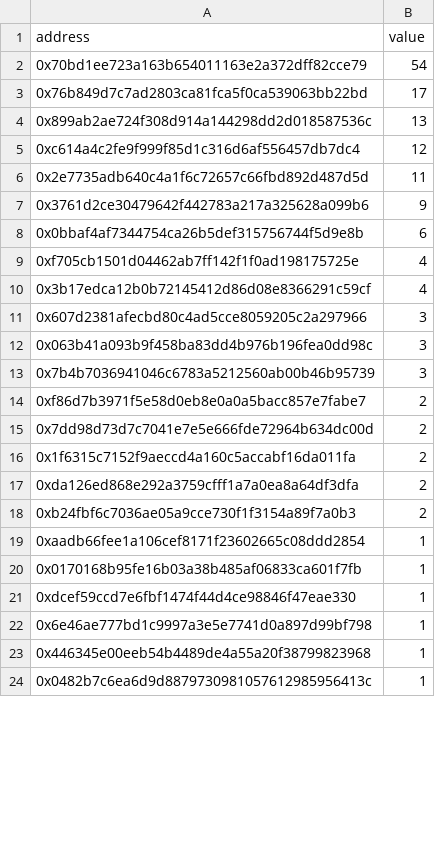
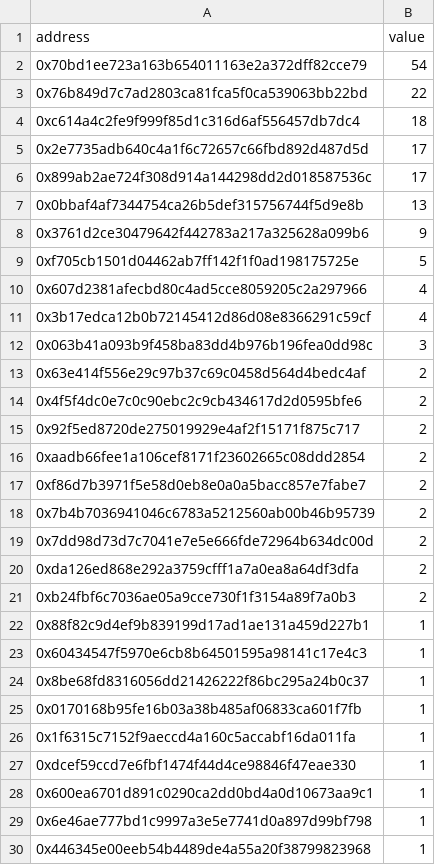
Before and after one commit to jigsaw-fam/snapshot-opensea, a CSV file: out/xprimntz_chronicle.csv, drawn as a sheet; only a part is shown; the shorter side is filled out with more unchanged rows; the diff covers the shown part only.

Commit message:
snap chronicle

```diff
--- a/out/xprimntz_chronicle.csv
+++ b/out/xprimntz_chronicle.csv
@@ -2,21 +2,28 @@ address,value
 0x70bd1ee723a163b654011163e2a372dff82cce79,54
-0x76b849d7c7ad2803ca81fca5f0ca539063bb22bd,17
-0x899ab2ae724f308d914a144298dd2d018587536c,13
-0xc614a4c2fe9f999f85d1c316d6af556457db7dc4,12
-0x2e7735adb640c4a1f6c72657c66fbd892d487d5d,11
+0x76b849d7c7ad2803ca81fca5f0ca539063bb22bd,22
+0xc614a4c2fe9f999f85d1c316d6af556457db7dc4,18
+0x2e7735adb640c4a1f6c72657c66fbd892d487d5d,17
+0x899ab2ae724f308d914a144298dd2d018587536c,17
+0x0bbaf4af7344754ca26b5def315756744f5d9e8b,13
 0x3761d2ce30479642f442783a217a325628a099b6,9
-0x0bbaf4af7344754ca26b5def315756744f5d9e8b,6
-0xf705cb1501d04462ab7ff142f1f0ad198175725e,4
+0xf705cb1501d04462ab7ff142f1f0ad198175725e,5
+0x607d2381afecbd80c4ad5cce8059205c2a297966,4
 0x3b17edca12b0b72145412d86d08e8366291c59cf,4
-0x607d2381afecbd80c4ad5cce8059205c2a297966,3
 0x063b41a093b9f458ba83dd4b976b196fea0dd98c,3
-0x7b4b7036941046c6783a5212560ab00b46b95739,3
+0x63e414f556e29c97b37c69c0458d564d4bedc4af,2
+0x4f5f4dc0e7c0c90ebc2c9cb434617d2d0595bfe6,2
+0x92f5ed8720de275019929e4af2f15171f875c717,2
+0xaadb66fee1a106cef8171f23602665c08ddd2854,2
 0xf86d7b3971f5e58d0eb8e0a0a5bacc857e7fabe7,2
+0x7b4b7036941046c6783a5212560ab00b46b95739,2
 0x7dd98d73d7c7041e7e5e666fde72964b634dc00d,2
-0x1f6315c7152f9aeccd4a160c5accabf16da011fa,2
 0xda126ed868e292a3759cfff1a7a0ea8a64df3dfa,2
 0xb24fbf6c7036ae05a9cce730f1f3154a89f7a0b3,2
-0xaadb66fee1a106cef8171f23602665c08ddd2854,1
+0x88f82c9d4ef9b839199d17ad1ae131a459d227b1,1
+0x60434547f5970e6cb8b64501595a98141c17e4c3,1
+0x8be68fd8316056dd21426222f86bc295a24b0c37,1
 0x0170168b95fe16b03a38b485af06833ca601f7fb,1
+0x1f6315c7152f9aeccd4a160c5accabf16da011fa,1
 0xdcef59ccd7e6fbf1474f44d4ce98846f47eae330,1
+0x600ea6701d891c0290ca2dd0bd4a0d10673aa9c1,1
 0x6e46ae777bd1c9997a3e5e7741d0a897d99bf798,1
```
Also changed, not shown: 3 added rows and 2 removed rows elsewhere in this file.
